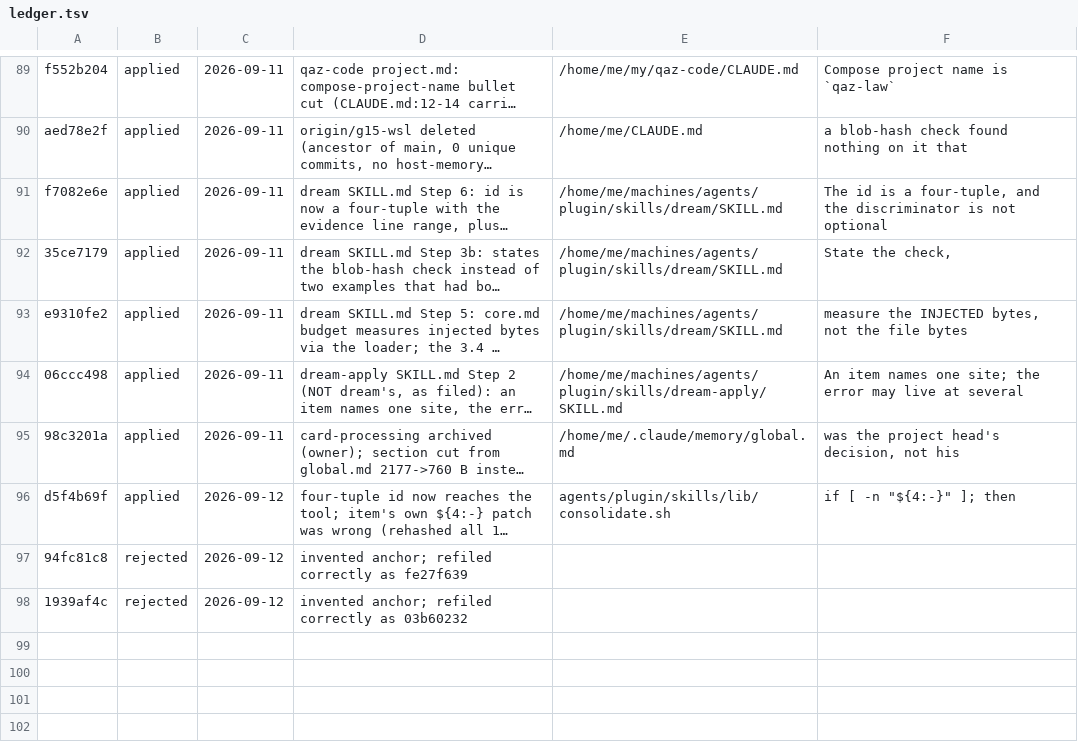
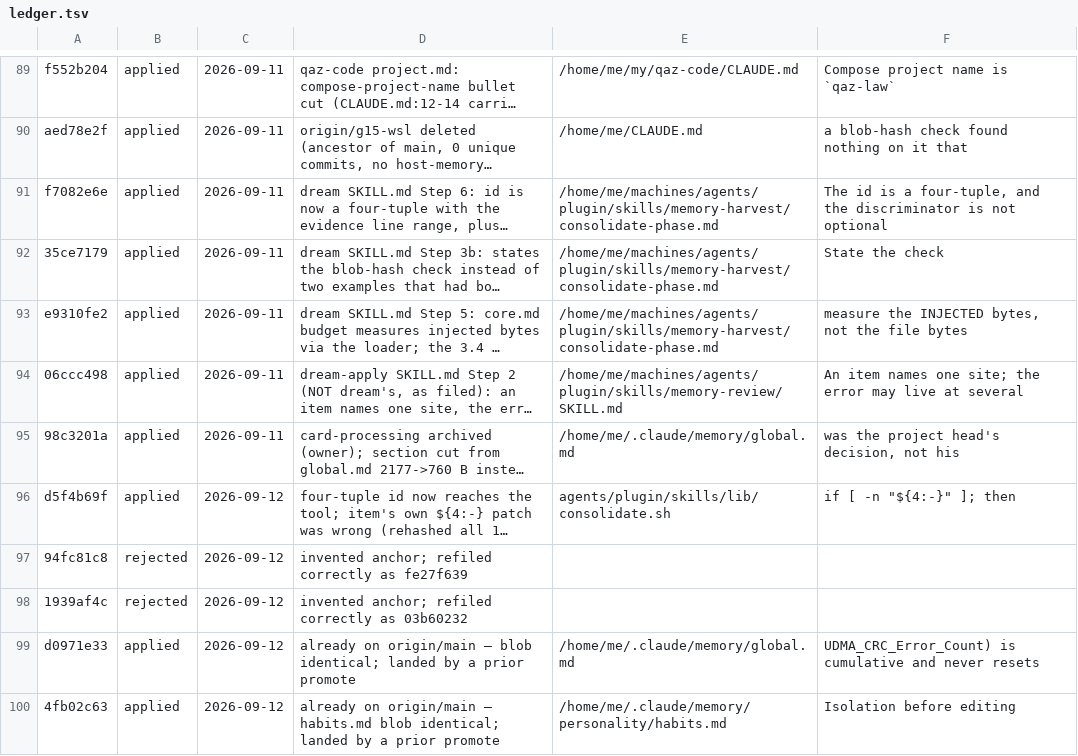
Before and after one commit to metheoryt/machines, a TSV file: docs/memory-consolidate/ledger.tsv, drawn as a sheet; only a part is shown, gaps mark what is left out; long unchanged cells end in …; the diff covers the shown part only; the diff names each change by its address in the sheet, - before the commit and + after, or states it on an @@ line.

```diff
--- a/docs/memory-consolidate/ledger.tsv
+++ b/docs/memory-consolidate/ledger.tsv
-E91:E93: /home/me/machines/agents/plugin/skills/dream/SKILL.md
+E91:E93: /home/me/machines/agents/plugin/skills/memory-harvest/consolidate-phase.md
-F92: State the check,
+F92: State the check
-E94: /home/me/machines/agents/plugin/skills/dream-apply/SKILL.md
+E94: /home/me/machines/agents/plugin/skills/memory-review/SKILL.md
+row 99: d0971e33 | applied | 2026-09-12 | already on origin/main — blob identical; landed by a prior promote | /home/me/.claude/memory/global.md | UDMA_CRC_Error_Count) is cumulative and never resets
+row 100: 4fb02c63 | applied | 2026-09-12 | already on origin/main — habits.md blob identical; landed by a prior promote | /home/me/.claude/memory/personality/habits.md | Isolation before editing
```
Also changed, not shown: 22 added rows elsewhere in this file, 1 other file.
